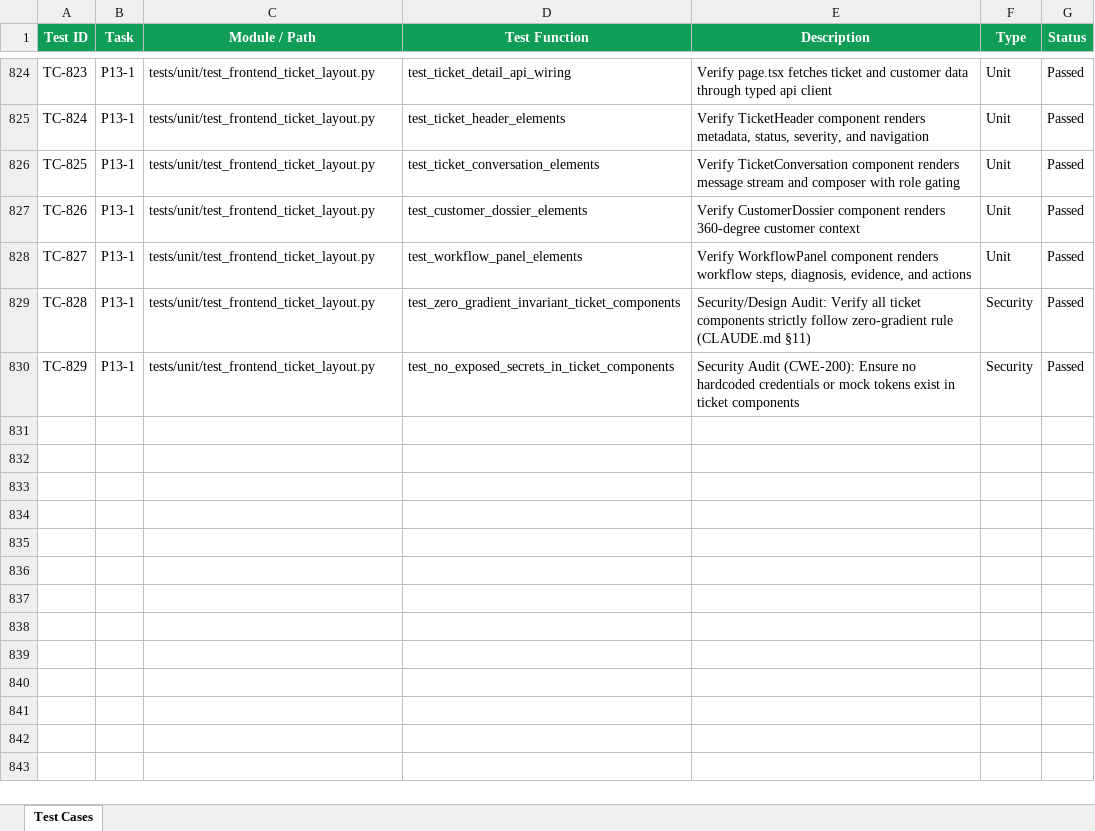
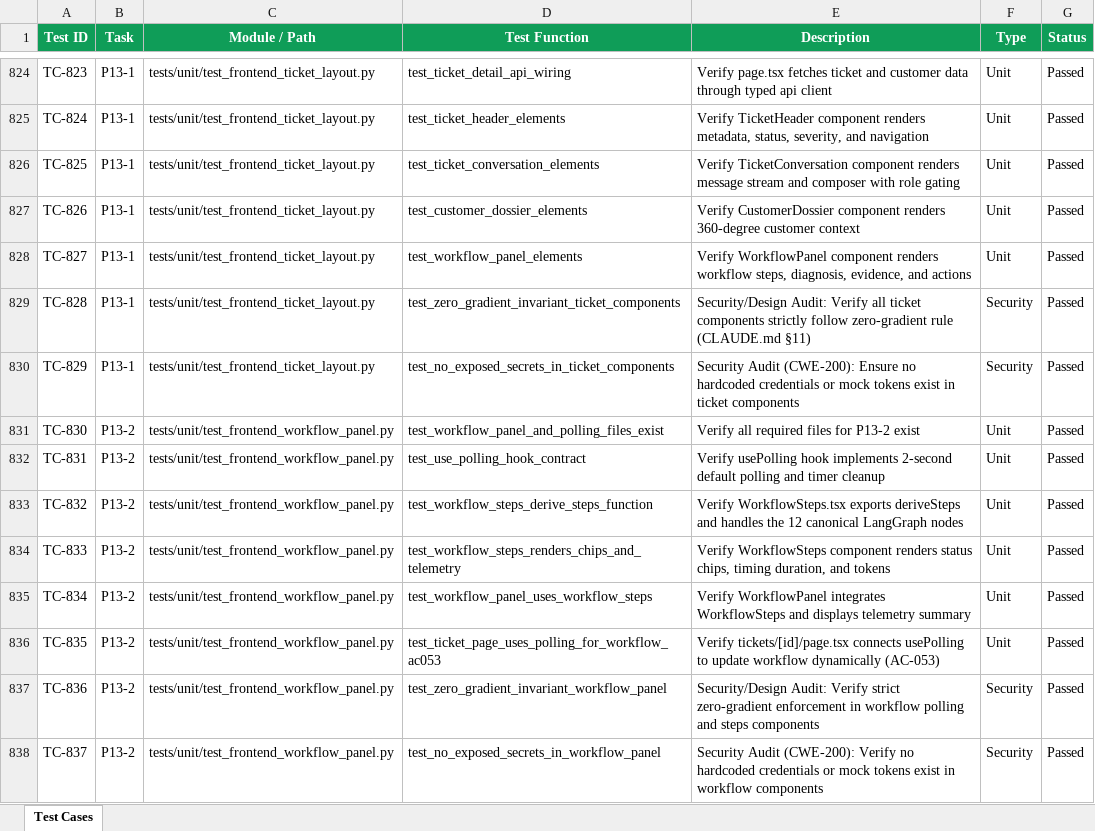
Before and after one commit to lokesh-repaka/CloudDesk, an Excel workbook: docs/TEST_CASES.xlsx, sheet Test Cases, drawn as a sheet; only a part is shown, gaps mark what is left out; values as stored, in another font and other column widths than the file's, no borders; the diff names each change by its address in the sheet, - before the commit and + after, or states it on an @@ line.

Commit message:
feat(frontend): implement workflow steps visualization and 2s polling (P13-2)

```diff
--- a/docs/TEST_CASES.xlsx (sheet Test Cases)
+++ b/docs/TEST_CASES.xlsx (sheet Test Cases)
+row 831: TC-830 | P13-2 | tests/unit/test_frontend_workflow_panel.py | test_workflow_panel_and_polling_files_exist | Verify all required files for P13-2 exist | Unit | Passed
+row 832: TC-831 | P13-2 | tests/unit/test_frontend_workflow_panel.py | test_use_polling_hook_contract | Verify usePolling hook implements 2-second default polling and timer cleanup | Unit | Passed
+row 833: TC-832 | P13-2 | tests/unit/test_frontend_workflow_panel.py | test_workflow_steps_derive_steps_function | Verify WorkflowSteps.tsx exports deriveSteps and handles the 12 canonical LangGraph nodes | Unit | Passed
+row 834: TC-833 | P13-2 | tests/unit/test_frontend_workflow_panel.py | test_workflow_steps_renders_chips_and_telemetry | Verify WorkflowSteps component renders status chips, timing duration, and tokens | Unit | Passed
+row 835: TC-834 | P13-2 | tests/unit/test_frontend_workflow_panel.py | test_workflow_panel_uses_workflow_steps | Verify WorkflowPanel integrates WorkflowSteps and displays telemetry summary | Unit | Passed
+row 836: TC-835 | P13-2 | tests/unit/test_frontend_workflow_panel.py | test_ticket_page_uses_polling_for_workflow_ac053 | Verify tickets/[id]/page.tsx connects usePolling to update workflow dynamically (AC-053) | Unit | Passed
+row 837: TC-836 | P13-2 | tests/unit/test_frontend_workflow_panel.py | test_zero_gradient_invariant_workflow_panel | Security/Design Audit: Verify strict zero-gradient enforcement in workflow polling and steps components | Security | Passed
+row 838: TC-837 | P13-2 | tests/unit/test_frontend_workflow_panel.py | test_no_exposed_secrets_in_workflow_panel | Security Audit (CWE-200): Verify no hardcoded credentials or mock tokens exist in workflow components | Security | Passed
```
Also changed, not shown: docs/SECURITY_VULNERABILITIES.xlsx, 8 other files.
